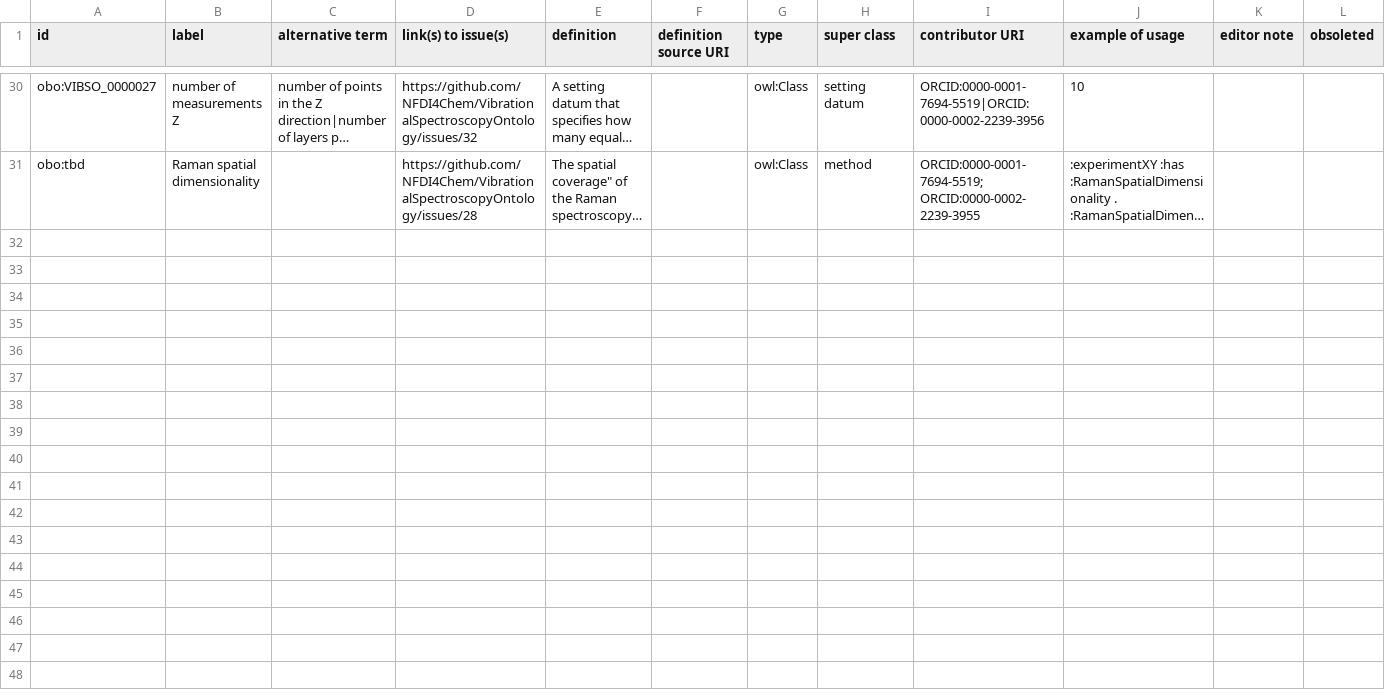
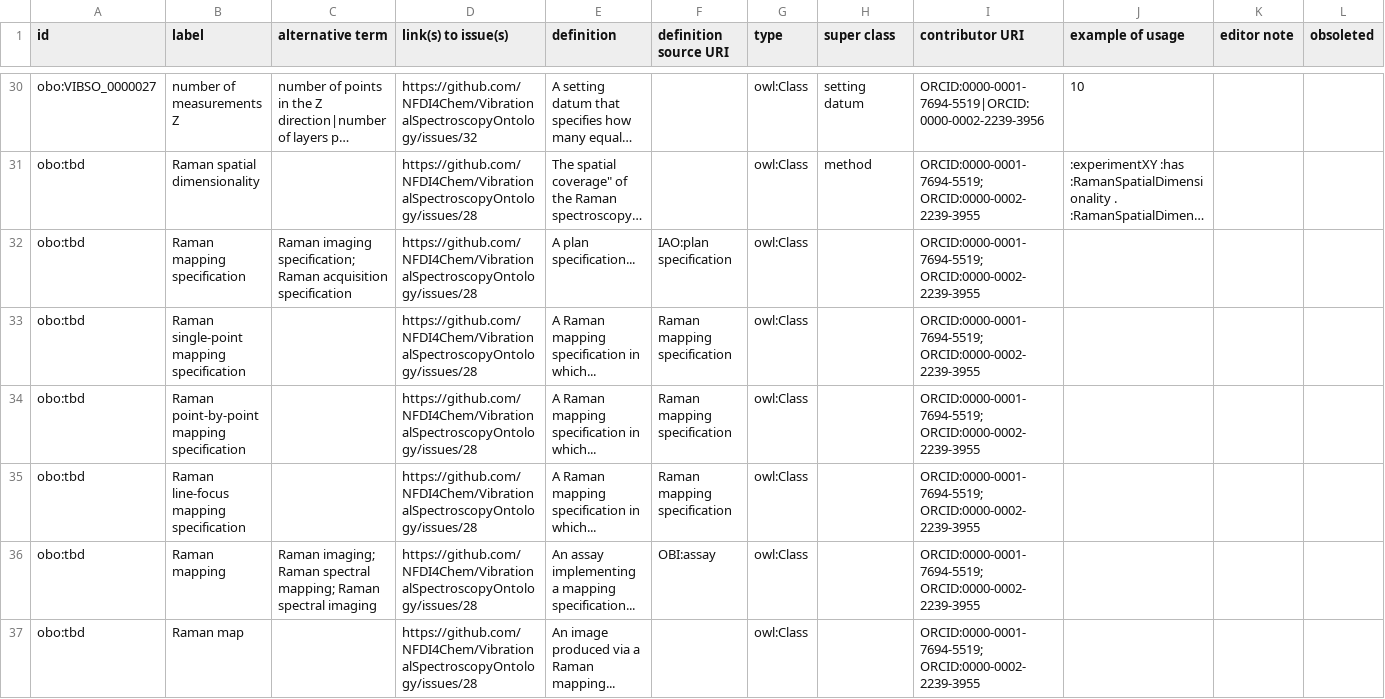
Before and after one commit to NFDI4Chem/VibrationalSpectroscopyOntology, a TSV file: src/templates/vibso_classes.tsv, drawn as a sheet; only a part is shown, gaps mark what is left out; long unchanged cells end in …; rows hold the shown columns only; the diff covers the shown part only; the diff names each change by its address in the sheet, - before the commit and + after, or states it on an @@ line.

Commit message:
Update vibso_classes.tsv

```diff
--- a/src/templates/vibso_classes.tsv
+++ b/src/templates/vibso_classes.tsv
+row 32: obo:tbd | Raman mapping specification | Raman imaging specification; Raman acquisition specification | https://github.com/NFDI4Chem/VibrationalSpectroscopyOntology/issues/28 | A plan specification... | IAO:plan specification | owl:Class |  | ORCID:0000-0001-7694-5519; ORCID:0000-0002-2239-3955
+row 33: obo:tbd | Raman single-point mapping specification |  | https://github.com/NFDI4Chem/VibrationalSpectroscopyOntology/issues/28 | A Raman mapping specification in which... | Raman mapping specification | owl:Class |  | ORCID:0000-0001-7694-5519; ORCID:0000-0002-2239-3955
+row 34: obo:tbd | Raman point-by-point mapping specification |  | https://github.com/NFDI4Chem/VibrationalSpectroscopyOntology/issues/28 | A Raman mapping specification in which... | Raman mapping specification | owl:Class |  | ORCID:0000-0001-7694-5519; ORCID:0000-0002-2239-3955
+row 35: obo:tbd | Raman line-focus mapping specification |  | https://github.com/NFDI4Chem/VibrationalSpectroscopyOntology/issues/28 | A Raman mapping specification in which... | Raman mapping specification | owl:Class |  | ORCID:0000-0001-7694-5519; ORCID:0000-0002-2239-3955
+row 36: obo:tbd | Raman mapping | Raman imaging; Raman spectral mapping; Raman spectral imaging | https://github.com/NFDI4Chem/VibrationalSpectroscopyOntology/issues/28 | An assay implementing a mapping specification... | OBI:assay | owl:Class |  | ORCID:0000-0001-7694-5519; ORCID:0000-0002-2239-3955
+row 37: obo:tbd | Raman map |  | https://github.com/NFDI4Chem/VibrationalSpectroscopyOntology/issues/28 | An image produced via a Raman mapping... |  | owl:Class |  | ORCID:0000-0001-7694-5519; ORCID:0000-0002-2239-3955
```
Also changed, not shown: 6 added rows elsewhere in this file.
